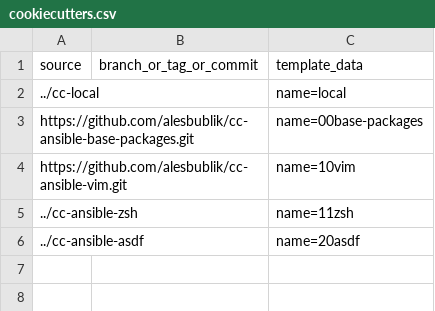
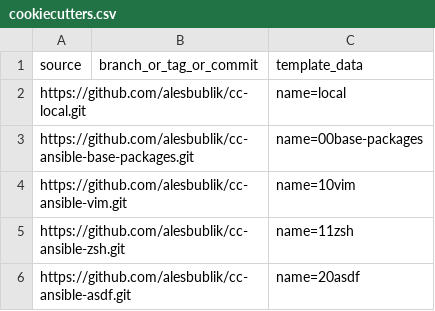
Before and after one commit to alesbublik/deploy-env, a CSV file: cookiecutters.csv, drawn as a sheet.

Commit message:
use repositories instead of directories

```diff
--- a/cookiecutters.csv
+++ b/cookiecutters.csv
@@ -1,6 +1,6 @@
 source, branch_or_tag_or_commit, template_data
-../cc-local,             , name=local
+https://github.com/alesbublik/cc-local.git,                 , name=local
 https://github.com/alesbublik/cc-ansible-base-packages.git, , name=00base-packages
 https://github.com/alesbublik/cc-ansible-vim.git,           , name=10vim
-../cc-ansible-zsh,             , name=11zsh
-../cc-ansible-asdf,             , name=20asdf
+https://github.com/alesbublik/cc-ansible-zsh.git,           , name=11zsh
+https://github.com/alesbublik/cc-ansible-asdf.git,          , name=20asdf
```
